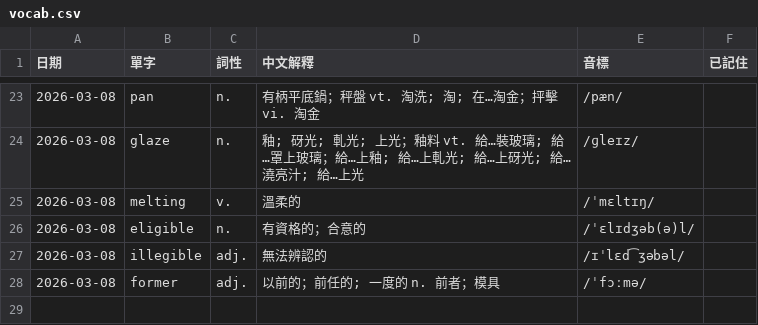
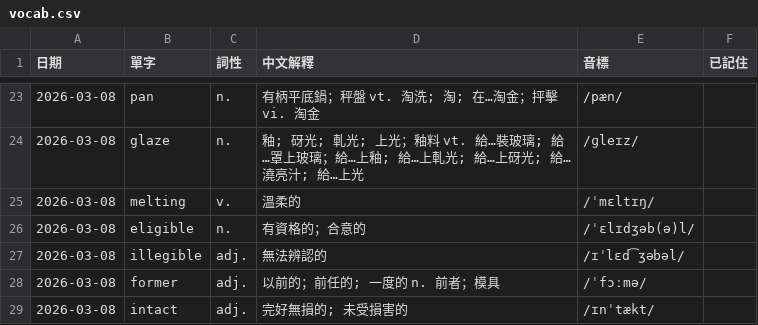
Before and after one commit to monashining/toeic-vocab-app, a CSV file: vocab.csv, drawn as a sheet; only a part is shown, gaps mark what is left out; the diff names each change by its address in the sheet, - before the commit and + after, or states it on an @@ line.

Commit message:
Update vocab list

```diff
--- a/vocab.csv
+++ b/vocab.csv
+row 29: 2026-03-08 | intact | adj. | 完好無損的; 未受損害的 | /ɪnˈtækt/
```
